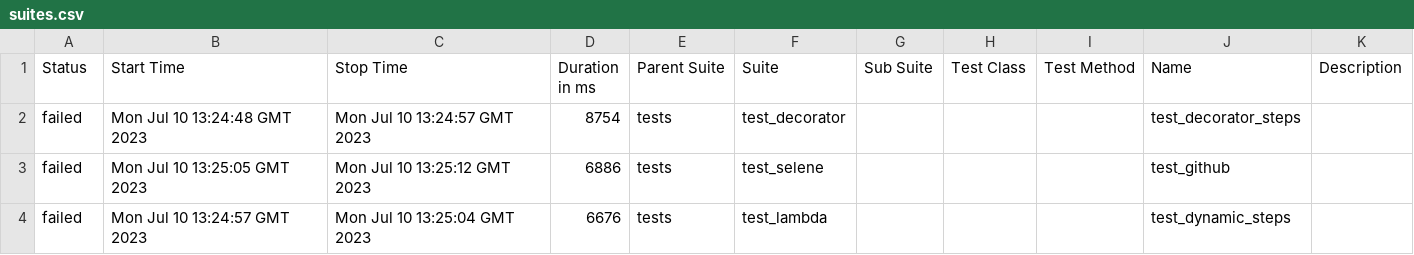
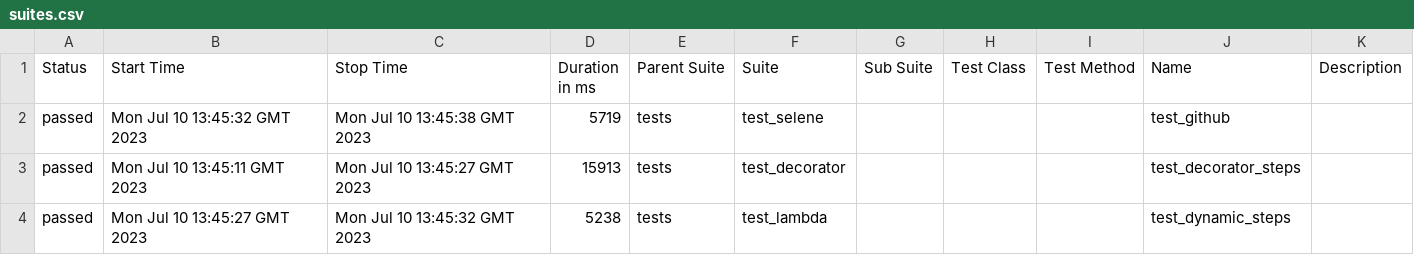
Before and after one commit to DaryaAndro/qa_guru_homework_python_6_9, a CSV file: 9/data/suites.csv, drawn as a sheet.

```diff
--- a/9/data/suites.csv
+++ b/9/data/suites.csv
@@ -1,4 +1,4 @@
 "Status","Start Time","Stop Time","Duration in ms","Parent Suite","Suite","Sub Suite","Test Class","Test Method","Name","Description"
-"failed","Mon Jul 10 13:24:48 GMT 2023","Mon Jul 10 13:24:57 GMT 2023","8754","tests","test_decorator","","","","test_decorator_steps",""
-"failed","Mon Jul 10 13:25:05 GMT 2023","Mon Jul 10 13:25:12 GMT 2023","6886","tests","test_selene","","","","test_github",""
-"failed","Mon Jul 10 13:24:57 GMT 2023","Mon Jul 10 13:25:04 GMT 2023","6676","tests","test_lambda","","","","test_dynamic_steps",""
+"passed","Mon Jul 10 13:45:32 GMT 2023","Mon Jul 10 13:45:38 GMT 2023","5719","tests","test_selene","","","","test_github",""
+"passed","Mon Jul 10 13:45:11 GMT 2023","Mon Jul 10 13:45:27 GMT 2023","15913","tests","test_decorator","","","","test_decorator_steps",""
+"passed","Mon Jul 10 13:45:27 GMT 2023","Mon Jul 10 13:45:32 GMT 2023","5238","tests","test_lambda","","","","test_dynamic_steps",""
```
Also changed, not shown: 9/data/behaviors.csv, 33 other files.
